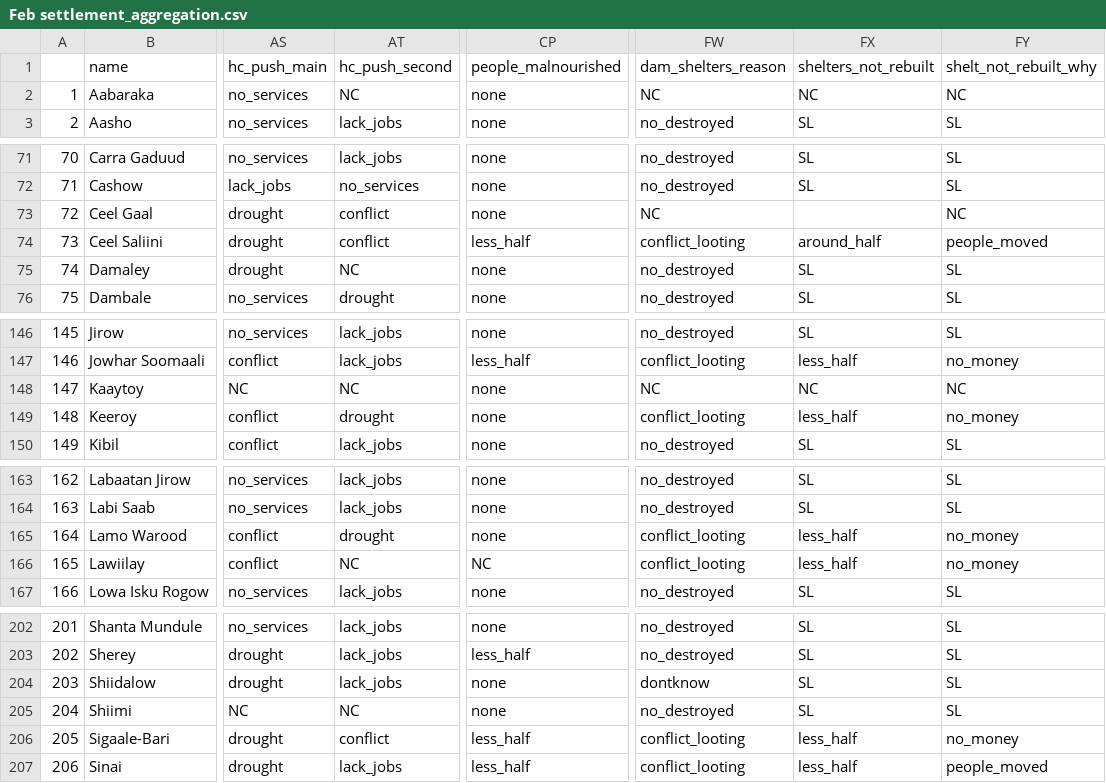
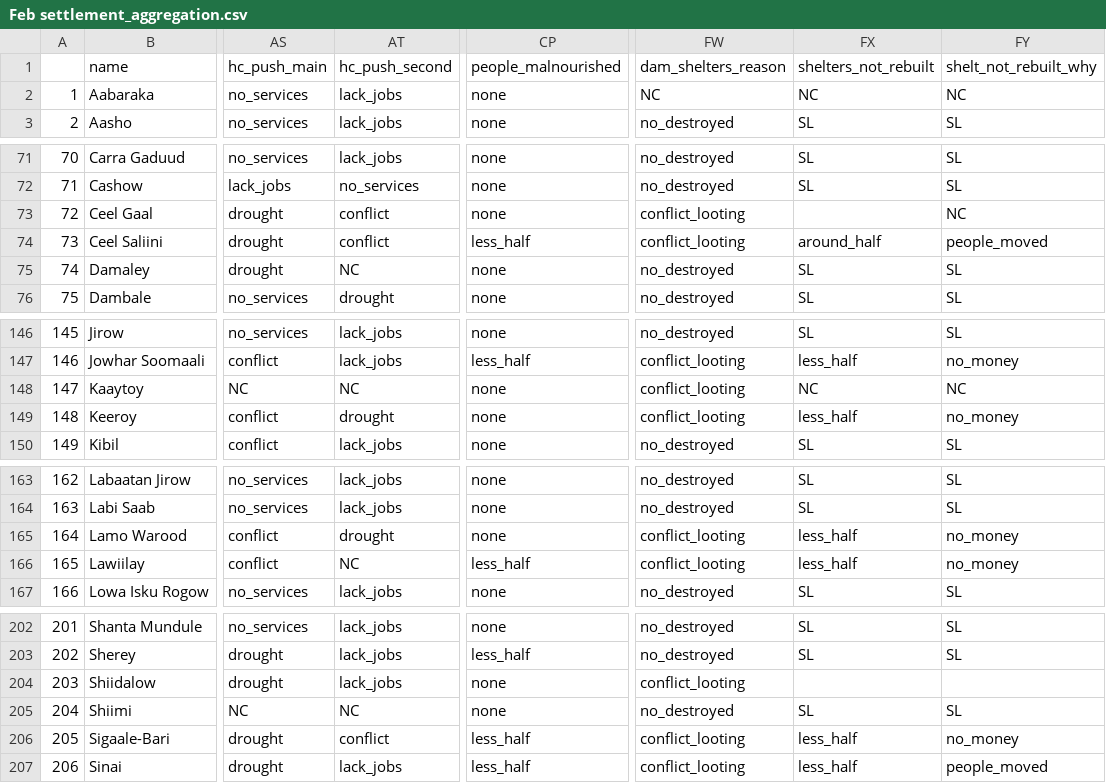
Before and after one commit to Dmutai/reach_som_h2r, a CSV file: outputs/Feb settlement_aggregation.csv, drawn as a sheet; only a part is shown, gaps mark what is left out; the diff covers the shown part only; the diff names each change by its address in the sheet, - before the commit and + after, or states it on an @@ line.

```diff
--- a/outputs/Feb settlement_aggregation.csv
+++ b/outputs/Feb settlement_aggregation.csv
-AT2: NC
+AT2: lack_jobs
-FW73: NC
+FW73: conflict_looting
-FW148: NC
+FW148: conflict_looting
-CP166: NC
+CP166: less_half
-FW204: dontknow
+FW204: conflict_looting
-FX204: SL
+FX204: (empty)
-FY204: SL
+FY204: (empty)
```
Also changed, not shown: 2 edited cells elsewhere in this file, outputs/Aggregation by district.csv, outputs/Aggregation by hex 400km.csv, 12 other files.
